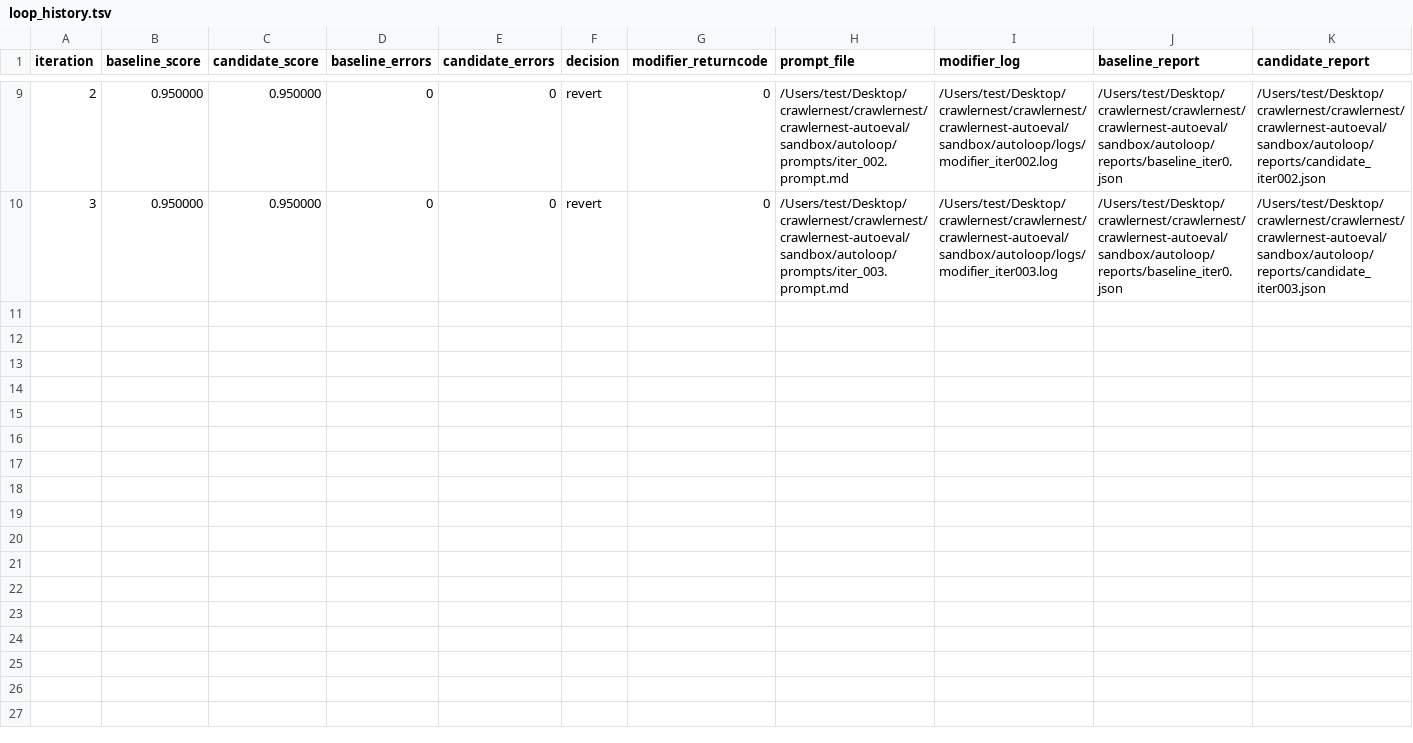
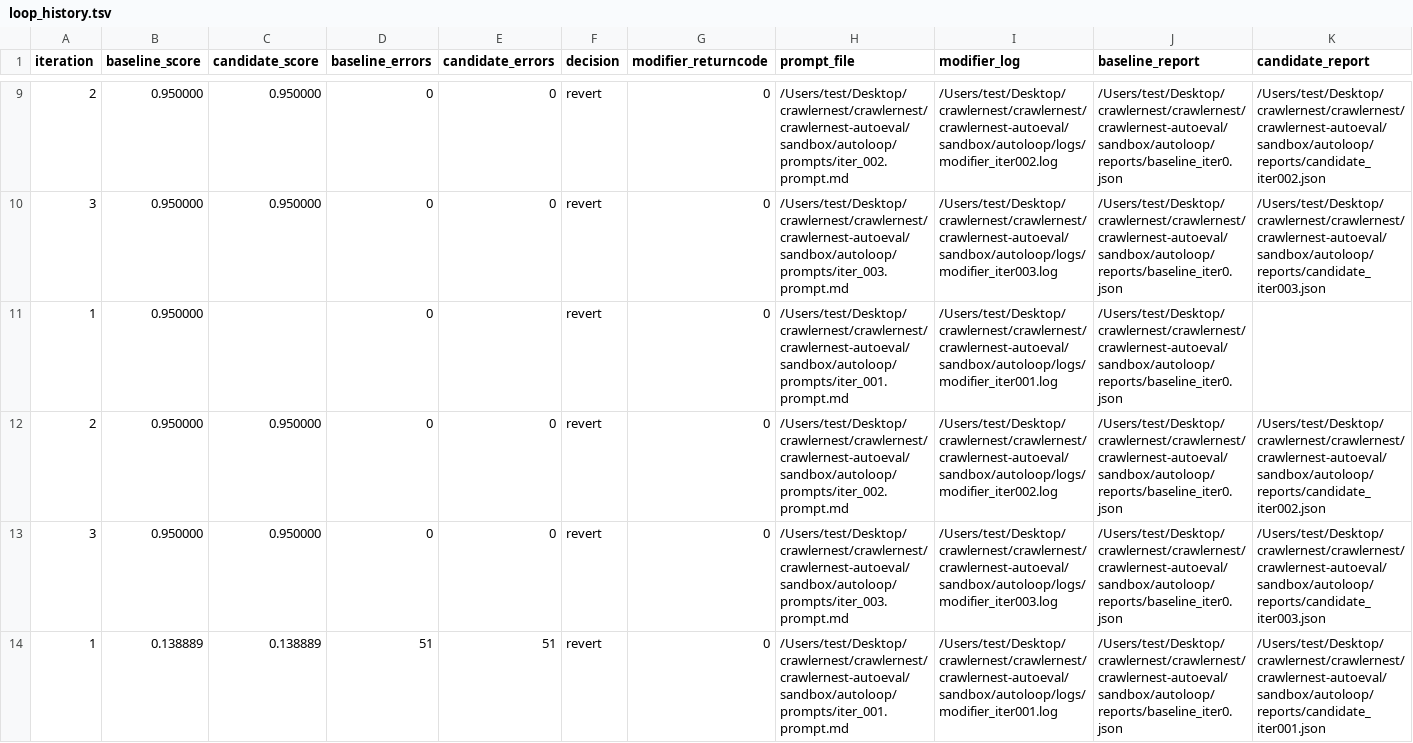
Before and after one commit to heinricitorgau/CrawlerNest, a TSV file: crawlernest/crawlernest-autoeval/sandbox/autoloop/loop_history.tsv, drawn as a sheet; only a part is shown, gaps mark what is left out; rows hold the shown columns only; the diff covers the shown part only; the diff names each change by its address in the sheet, - before the commit and + after, or states it on an @@ line.

```diff
--- a/crawlernest/crawlernest-autoeval/sandbox/autoloop/loop_history.tsv
+++ b/crawlernest/crawlernest-autoeval/sandbox/autoloop/loop_history.tsv
+row 11: 1 | 0.950000 |  | 0 |  | revert | 0 | /Users/test/Desktop/crawlernest/crawlernest/crawlernest-autoeval/sandbox/autoloop/prompts/iter_001.prompt.md | /Users/test/Desktop/crawlernest/crawlernest/crawlernest-autoeval/sandbox/autoloop/logs/modifier_iter001.log | /Users/test/Desktop/crawlernest/crawlernest/crawlernest-autoeval/sandbox/autoloop/reports/baseline_iter0.json
+row 12: 2 | 0.950000 | 0.950000 | 0 | 0 | revert | 0 | /Users/test/Desktop/crawlernest/crawlernest/crawlernest-autoeval/sandbox/autoloop/prompts/iter_002.prompt.md | /Users/test/Desktop/crawlernest/crawlernest/crawlernest-autoeval/sandbox/autoloop/logs/modifier_iter002.log | /Users/test/Desktop/crawlernest/crawlernest/crawlernest-autoeval/sandbox/autoloop/reports/baseline_iter0.json | /Users/test/Desktop/crawlernest/crawlernest/crawlernest-autoeval/sandbox/autoloop/reports/candidate_iter002.json
+row 13: 3 | 0.950000 | 0.950000 | 0 | 0 | revert | 0 | /Users/test/Desktop/crawlernest/crawlernest/crawlernest-autoeval/sandbox/autoloop/prompts/iter_003.prompt.md | /Users/test/Desktop/crawlernest/crawlernest/crawlernest-autoeval/sandbox/autoloop/logs/modifier_iter003.log | /Users/test/Desktop/crawlernest/crawlernest/crawlernest-autoeval/sandbox/autoloop/reports/baseline_iter0.json | /Users/test/Desktop/crawlernest/crawlernest/crawlernest-autoeval/sandbox/autoloop/reports/candidate_iter003.json
+row 14: 1 | 0.138889 | 0.138889 | 51 | 51 | revert | 0 | /Users/test/Desktop/crawlernest/crawlernest/crawlernest-autoeval/sandbox/autoloop/prompts/iter_001.prompt.md | /Users/test/Desktop/crawlernest/crawlernest/crawlernest-autoeval/sandbox/autoloop/logs/modifier_iter001.log | /Users/test/Desktop/crawlernest/crawlernest/crawlernest-autoeval/sandbox/autoloop/reports/baseline_iter0.json | /Users/test/Desktop/crawlernest/crawlernest/crawlernest-autoeval/sandbox/autoloop/reports/candidate_iter001.json
```
Also changed, not shown: 4 added rows elsewhere in this file, 15 other files.
